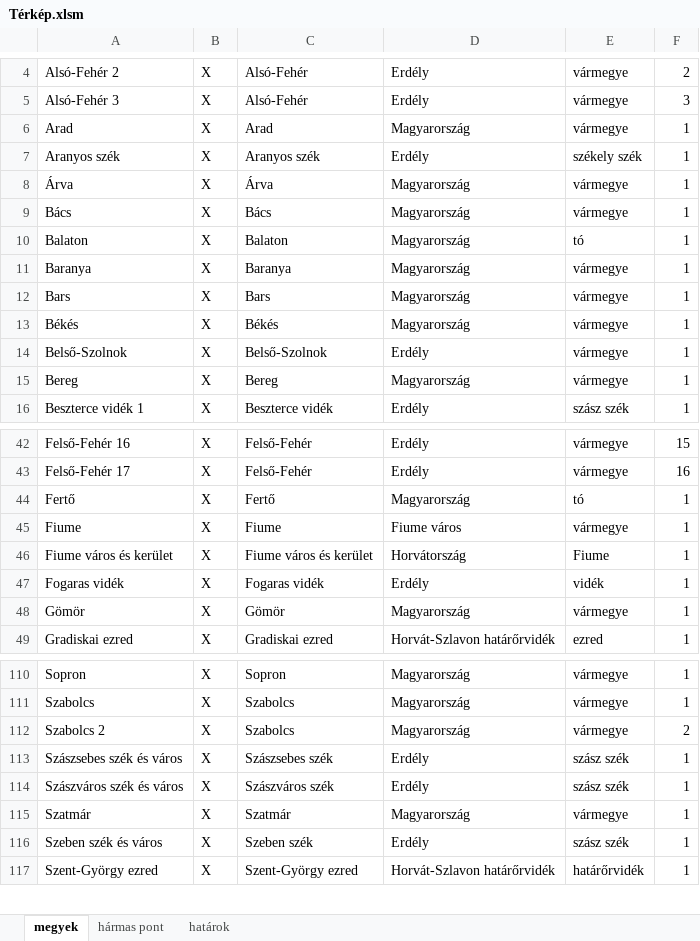
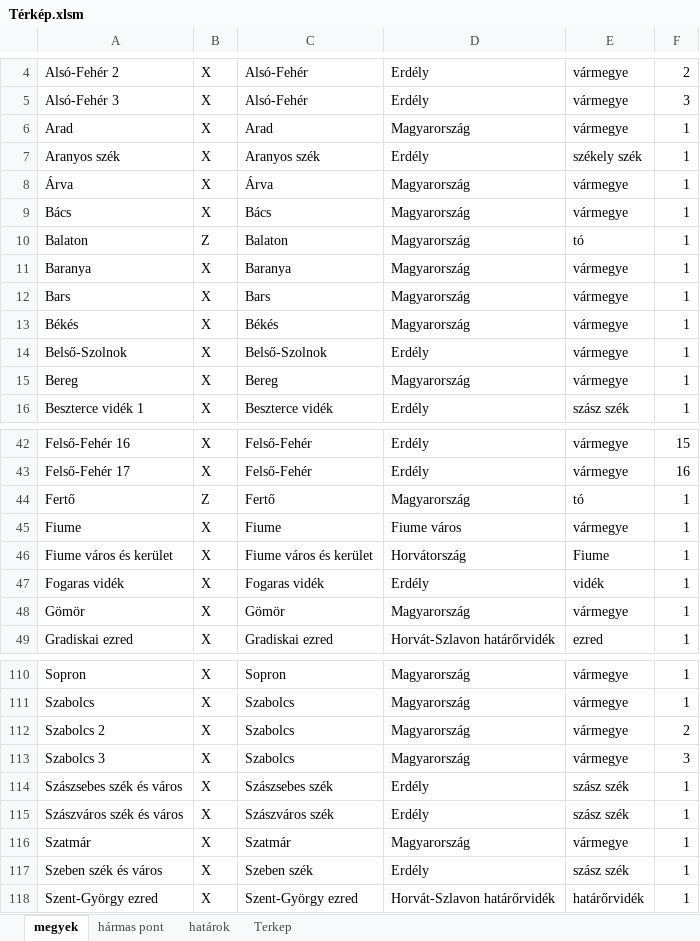
Before and after one commit to LLLaci/Hungarian_Census_1869, an Excel workbook: other/Térkép.xlsm, sheet megyek, drawn as a sheet; only a part is shown, gaps mark what is left out; values as stored, in another font and other column widths than the file's, no borders; the diff names each change by its address in the sheet, - before the commit and + after, or states it on an @@ line.

```diff
--- a/other/Térkép.xlsm (sheet megyek)
+++ b/other/Térkép.xlsm (sheet megyek)
+sheet tab: Terkep
-B10: X
+B10: Z
-B44: X
+B44: Z
+row 113: Szabolcs 3 | X | Szabolcs | Magyarország | vármegye | 3
```
Also changed, not shown: sheet határok, other/varmegyek_1867.xlsx.
